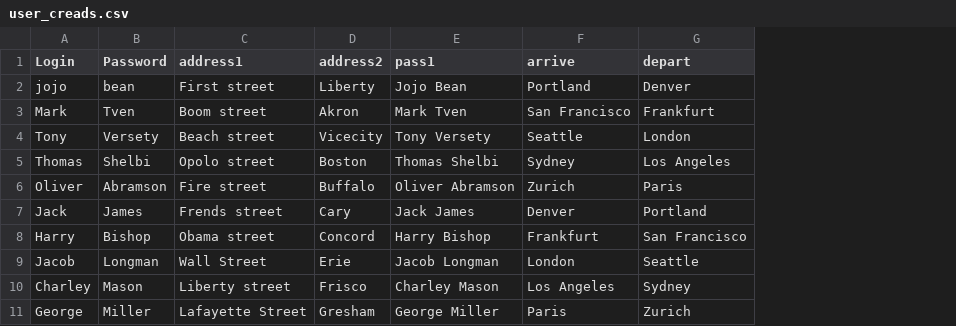
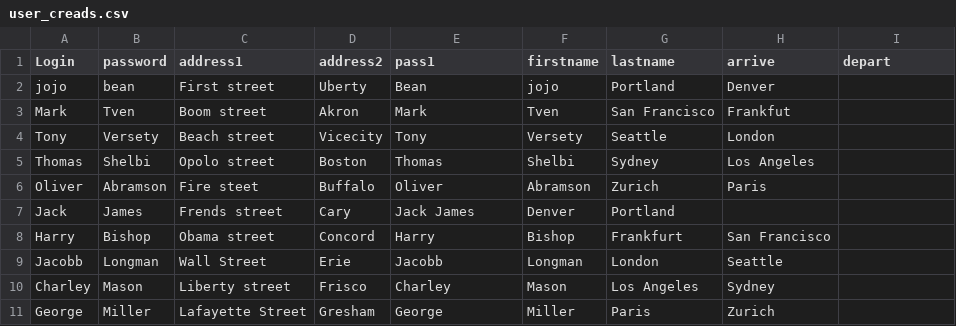
Before and after one commit to Valerrii-Filippov/-Scripts, a CSV file: test_data/user_creads.csv, drawn as a sheet; addresses are those after the commit; the diff names each change by its address in the sheet, - before the commit and + after, or states it on an @@ line.

```diff
--- a/test_data/user_creads.csv
+++ b/test_data/user_creads.csv
+column F (firstname), rows 2-11: jojo | Tven | Versety | Shelbi | Abramson | Denver | Bishop | Longman | Mason | Miller
+column G (lastname), rows 2-11: Portland | San Francisco | Seattle | Sydney | Zurich | Portland | Frankfurt | London | Los Angeles | Paris
-B1: Password
+B1: password
-D2 (address2): Liberty
+D2 (address2): Uberty
-E2 (pass1): Jojo Bean
+E2 (pass1): Bean
-H2 (arrive): Portland
+H2 (arrive): Denver
-I2 (depart): Denver
+I2 (depart): (empty)
-E3 (pass1): Mark Tven
+E3 (pass1): Mark
-H3 (arrive): San Francisco
+H3 (arrive): Frankfut
-I3 (depart): Frankfurt
+I3 (depart): (empty)
-E4 (pass1): Tony Versety
+E4 (pass1): Tony
-H4 (arrive): Seattle
+H4 (arrive): London
-I4 (depart): London
+I4 (depart): (empty)
-E5 (pass1): Thomas Shelbi
+E5 (pass1): Thomas
-H5 (arrive): Sydney
+H5 (arrive): Los Angeles
-I5 (depart): Los Angeles
+I5 (depart): (empty)
-C6 (address1): Fire street
+C6 (address1): Fire steet
-E6 (pass1): Oliver Abramson
+E6 (pass1): Oliver
-H6 (arrive): Zurich
+H6 (arrive): Paris
-I6 (depart): Paris
+I6 (depart): (empty)
-H7 (arrive): Denver
+H7 (arrive): (empty)
-I7 (depart): Portland
+I7 (depart): (empty)
-E8 (pass1): Harry Bishop
+E8 (pass1): Harry
-H8 (arrive): Frankfurt
+H8 (arrive): San Francisco
-I8 (depart): San Francisco
+I8 (depart): (empty)
-A9 (Login): Jacob
+A9 (Login): Jacobb
-E9 (pass1): Jacob Longman
+E9 (pass1): Jacobb
-H9 (arrive): London
+H9 (arrive): Seattle
-I9 (depart): Seattle
+I9 (depart): (empty)
-E10 (pass1): Charley Mason
+E10 (pass1): Charley
-H10 (arrive): Los Angeles
+H10 (arrive): Sydney
-I10 (depart): Sydney
+I10 (depart): (empty)
-E11 (pass1): George Miller
+E11 (pass1): George
-H11 (arrive): Paris
+H11 (arrive): Zurich
-I11 (depart): Zurich
+I11 (depart): (empty)
```
Also changed, not shown: 6 other files.
